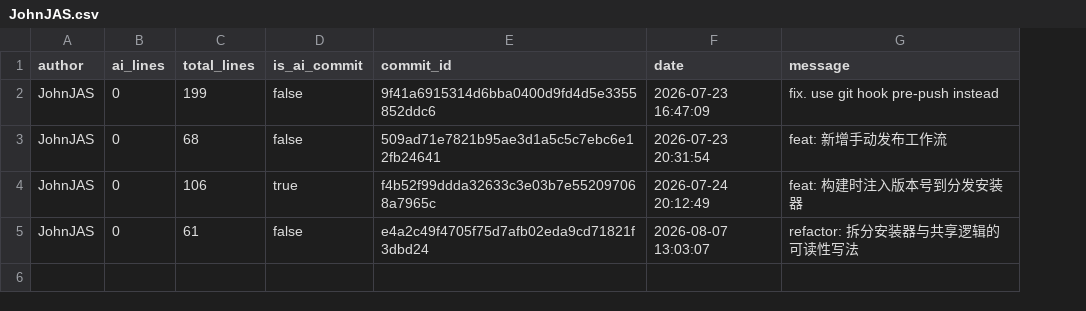
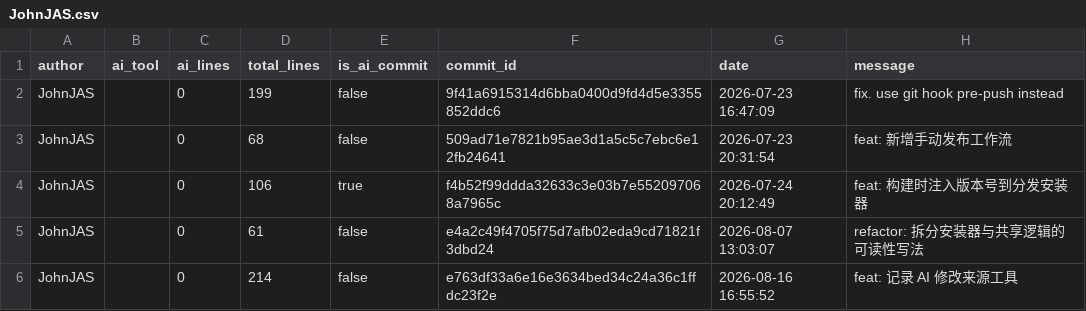
Before and after one commit to JohnJAS/git-code-tracker, a CSV file: .ai-tracking/JohnJAS.csv, drawn as a sheet; the diff names each change by its address in the sheet, - before the commit and + after, or states it on an @@ line.

Commit message:
feat: 记录 AI 修改来源工具
[custom]

```diff
--- a/.ai-tracking/JohnJAS.csv
+++ b/.ai-tracking/JohnJAS.csv
+column B (ai_tool), empty
+row 6: JohnJAS |  | 0 | 214 | false | e763df33a6e16e3634bed34c24a36c1ffdc23f2e | 2026-08-16 16:55:52 | feat: 记录 AI 修改来源工具
```
